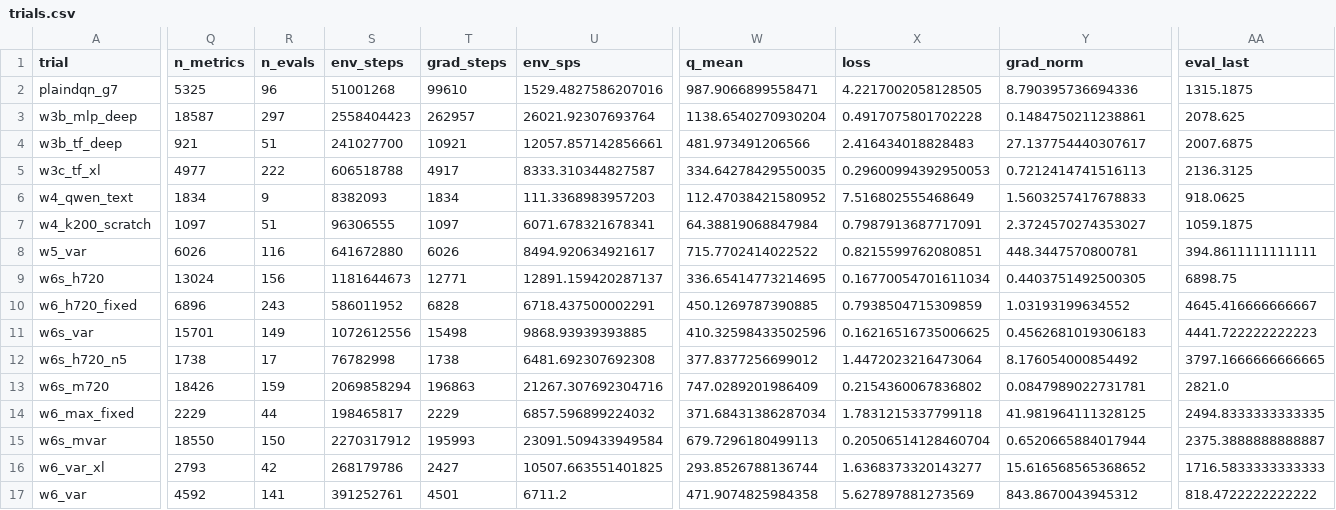
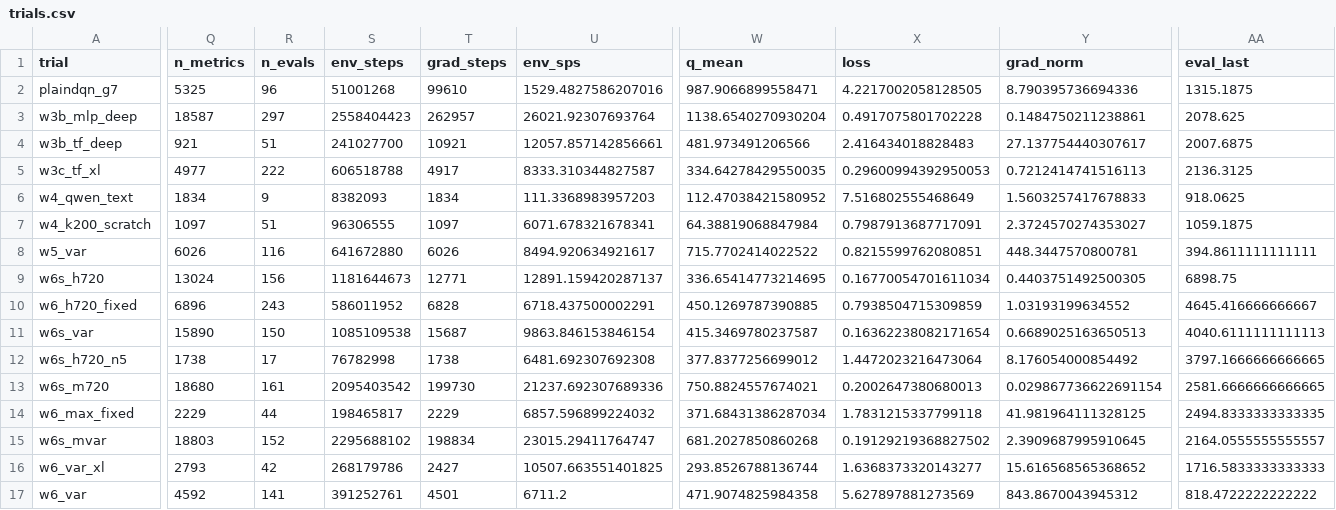
Before and after one commit to guoshaoyang-pku/poor-rl, a CSV file: examples/suika_trials/trials.csv, drawn as a sheet; only a part is shown, gaps mark what is left out; the diff covers the shown part only; the diff names each change by its address in the sheet, - before the commit and + after, or states it on an @@ line.

Commit message:
suika trials: live sync 10-03 06:53

```diff
--- a/examples/suika_trials/trials.csv
+++ b/examples/suika_trials/trials.csv
-Q11 (n_metrics): 15701
+Q11 (n_metrics): 15890
-R11 (n_evals): 149
+R11 (n_evals): 150
-S11 (env_steps): 1072612556
+S11 (env_steps): 1085109538
-T11 (grad_steps): 15498
+T11 (grad_steps): 15687
-U11 (env_sps): 9868.93939393885
+U11 (env_sps): 9863.846153846154
-W11 (q_mean): 410.32598433502596
+W11 (q_mean): 415.3469780237587
-X11 (loss): 0.16216516735006625
+X11 (loss): 0.16362238082171654
-Y11 (grad_norm): 0.4562681019306183
+Y11 (grad_norm): 0.6689025163650513
-AA11 (eval_last): 4441.722222222223
+AA11 (eval_last): 4040.6111111111113
-Q13 (n_metrics): 18426
+Q13 (n_metrics): 18680
-R13 (n_evals): 159
+R13 (n_evals): 161
-S13 (env_steps): 2069858294
+S13 (env_steps): 2095403542
-T13 (grad_steps): 196863
+T13 (grad_steps): 199730
-U13 (env_sps): 21267.307692304716
+U13 (env_sps): 21237.692307689336
-W13 (q_mean): 747.0289201986409
+W13 (q_mean): 750.8824557674021
-X13 (loss): 0.2154360067836802
+X13 (loss): 0.2002647380680013
-Y13 (grad_norm): 0.0847989022731781
+Y13 (grad_norm): 0.029867736622691154
-AA13 (eval_last): 2821.0
+AA13 (eval_last): 2581.6666666666665
-Q15 (n_metrics): 18550
+Q15 (n_metrics): 18803
-R15 (n_evals): 150
+R15 (n_evals): 152
-S15 (env_steps): 2270317912
+S15 (env_steps): 2295688102
-T15 (grad_steps): 195993
+T15 (grad_steps): 198834
-U15 (env_sps): 23091.509433949584
+U15 (env_sps): 23015.29411764747
-W15 (q_mean): 679.7296180499113
+W15 (q_mean): 681.2027850860268
-X15 (loss): 0.20506514128460704
+X15 (loss): 0.19129219368827502
-Y15 (grad_norm): 0.6520665884017944
+Y15 (grad_norm): 2.3909687995910645
-AA15 (eval_last): 2375.3888888888887
+AA15 (eval_last): 2164.0555555555557
```
Also changed, not shown: 10 edited cells elsewhere in this file, 13 other files.
